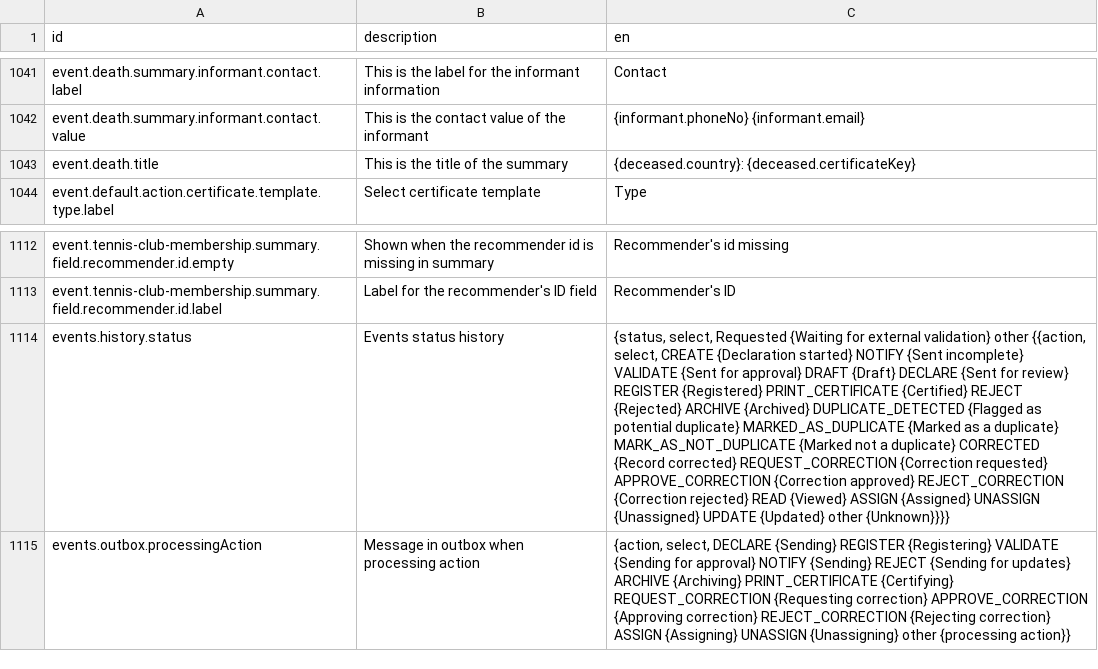
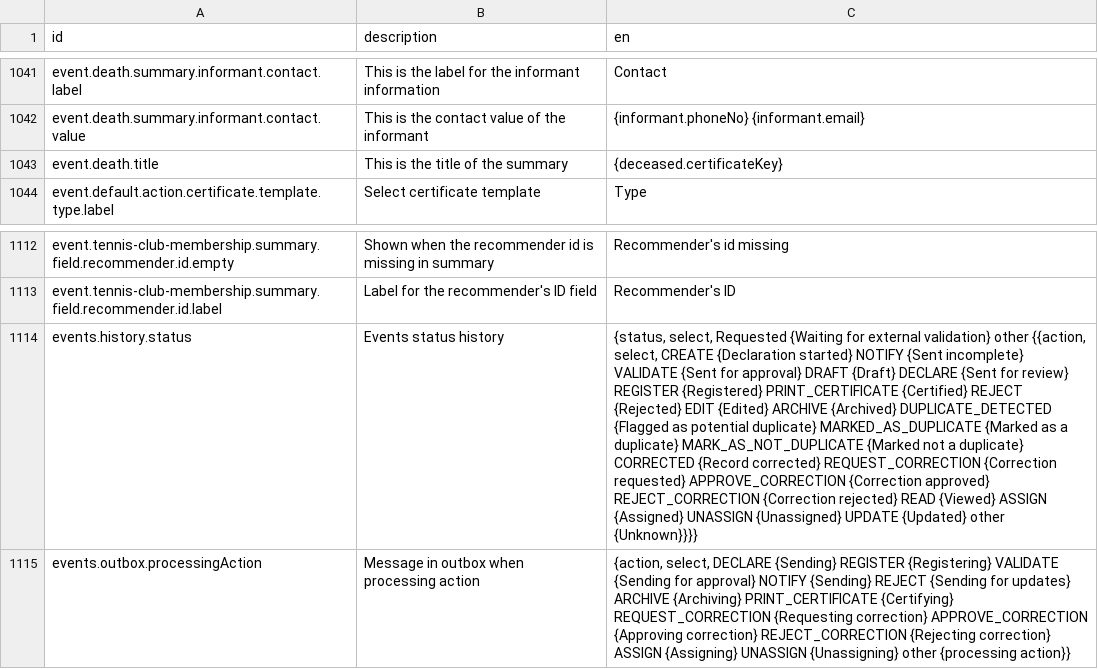
Before and after one commit to opencrvs/spc-cod-portal, a CSV file: src/translations/client.csv, drawn as a sheet; only a part is shown, gaps mark what is left out; the diff names each change by its address in the sheet, - before the commit and + after, or states it on an @@ line.

```diff
--- a/src/translations/client.csv
+++ b/src/translations/client.csv
-C1043 (en): {deceased.country}: {deceased.certificateKey}
+C1043 (en): {deceased.certificateKey}
-C1114 (en): …REJECT {Rejected} ARCHIVE {Archived}…
+C1114 (en): …REJECT {Rejected} EDIT {Edited} ARCHIVE {Archived}…
```
Also changed, not shown: 2 other files.
